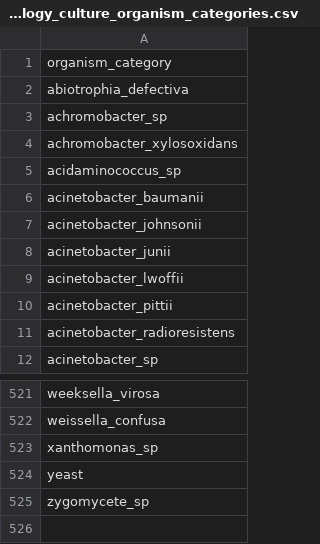
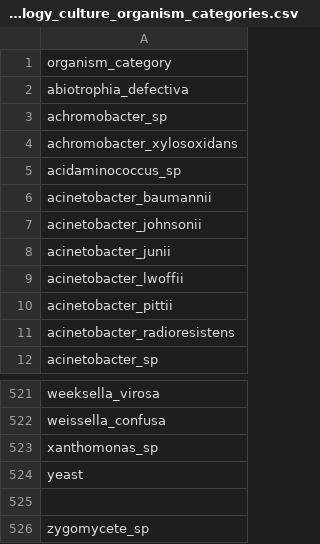
Before and after one commit to Common-Longitudinal-ICU-data-Format/CLIF, a CSV file: mCIDE/microbiology_culture/clif_microbiology_culture_organism_categories.csv, drawn as a sheet; only a part is shown, gaps mark what is left out.

Commit message:
acinetobacter_baumannii
Spelled with 2 n's

```diff
--- a/mCIDE/microbiology_culture/clif_microbiology_culture_organism_categories.csv
+++ b/mCIDE/microbiology_culture/clif_microbiology_culture_organism_categories.csv
@@ -5,3 +5,3 @@ achromobacter_xylosoxidans
 acidaminococcus_sp
-acinetobacter_baumanii
+acinetobacter_baumannii
 acinetobacter_johnsonii
@@ -524,2 +524,3 @@ xanthomonas_sp
 yeast
+
 zygomycete_sp
```
